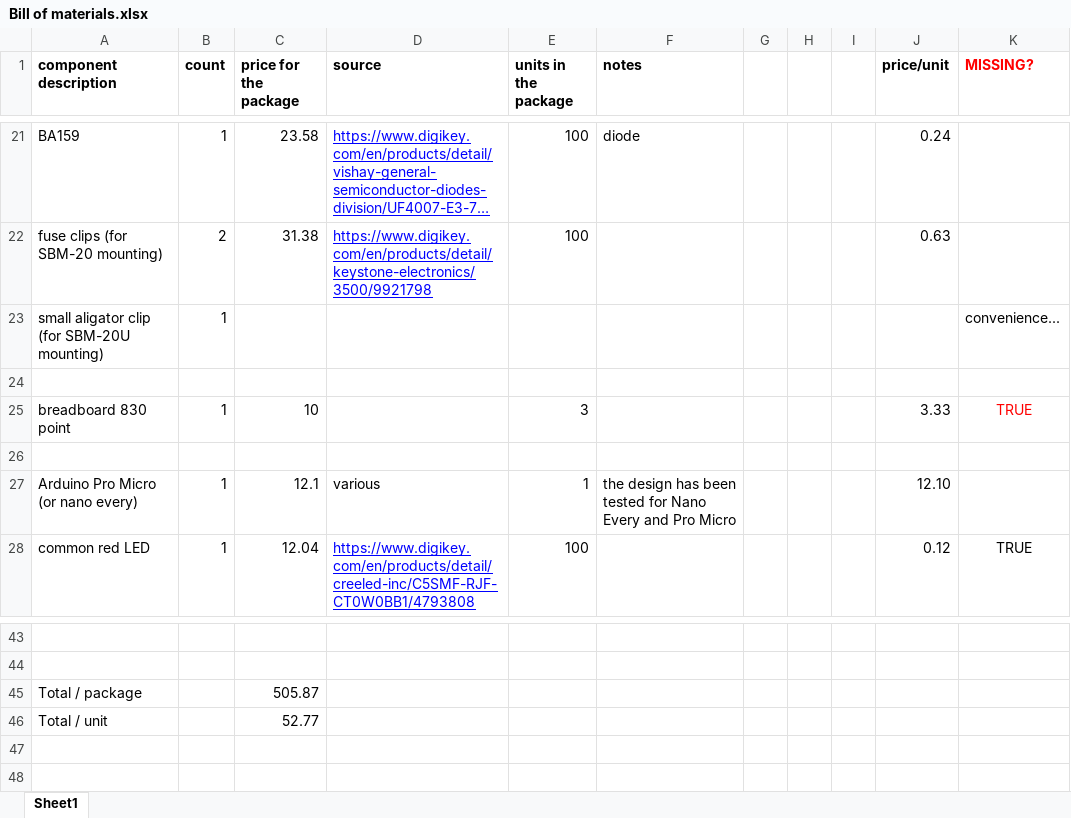
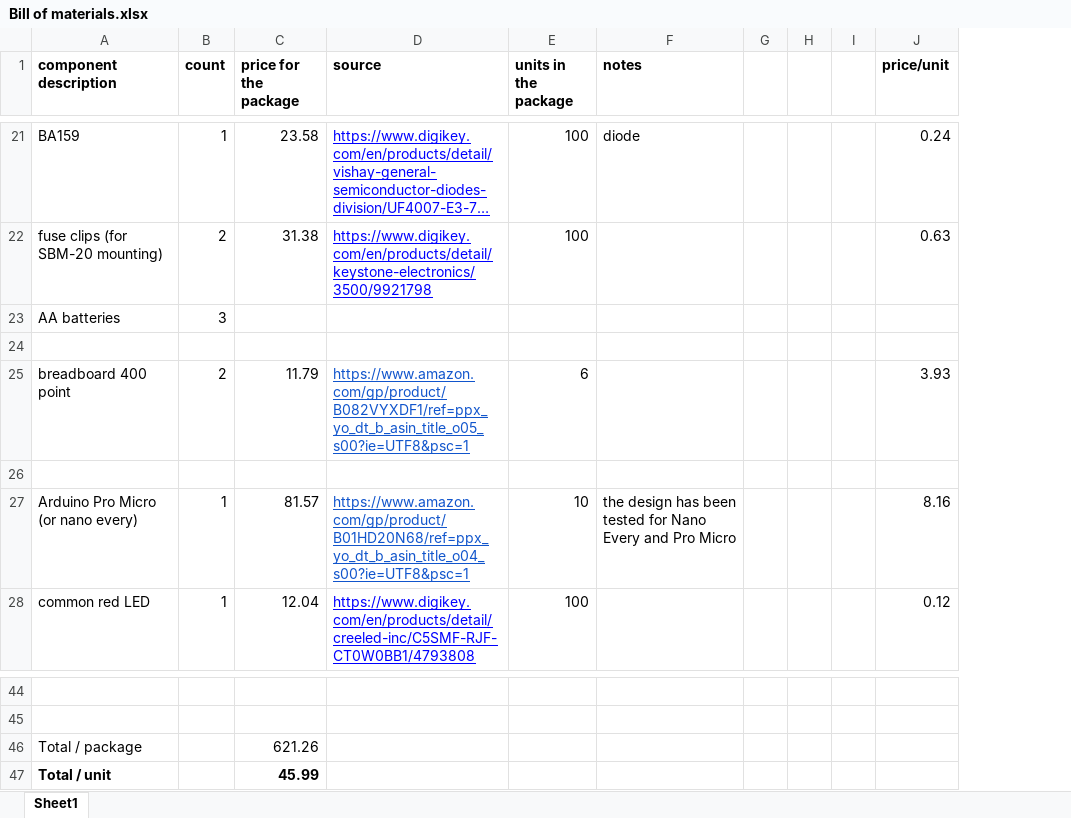
Before and after one commit to ustajan/Geiger_lanph, an Excel workbook: BOM/Bill of materials.xlsx, sheet Sheet1, drawn as a sheet; only a part is shown, gaps mark what is left out; long unchanged cells end in …; values as stored, in another font and other column widths than the file's, no borders; charts and pictures not drawn; removed rows and columns are numbered as before the commit, all else as after; the diff covers the shown part only; the diff names each change by its address in the sheet, - before the commit and + after, or states it on an @@ line.

```diff
--- a/BOM/Bill of materials.xlsx (sheet Sheet1)
+++ b/BOM/Bill of materials.xlsx (sheet Sheet1)
-column K (MISSING?), row 28: TRUE
-row 23: small aligator clip (for SBM-20U mounting) | 1 |  |  |  |  |  |  |  |  | convenience...
+row 23: AA batteries | 3
-row 25: breadboard 830 point | 1 | 10 |  | 3 |  |  |  |  | 3.33 | TRUE
+row 25: breadboard 400 point | 2 | 11.79 | https://www.amazon.com/gp/product/B082VYXDF1/ref=ppx_yo_dt_b_asin_title_o05_s00?ie=UTF8&psc=1 | 6 |  |  |  |  | 3.93
-C27 (price for the package): 12.1
+C27 (price for the package): 81.57
-D27 (source): various
+D27 (source): https://www.amazon.com/gp/product/B01HD20N68/ref=ppx_yo_dt_b_asin_title_o04_s00?ie=UTF8&psc=1
@@ D27 underline: off → on, text colour: black → #1155CC @@
-E27 (units in the package): 1
+E27 (units in the package): 10
-J27 (price/unit): 12.10
+J27 (price/unit): 8.16
-C46 (price for the package): 505.87
+C46 (price for the package): 621.26
-A47 bold: off
+A47 bold: on
-C47 (price for the package): 52.77
+C47 (price for the package): 45.99
-C47 bold: off
+C47 bold: on
```
Also changed, not shown: 3 added rows, 2 removed rows and 17 edited cells elsewhere in this sheet, charts or pictures, 1 other file.
